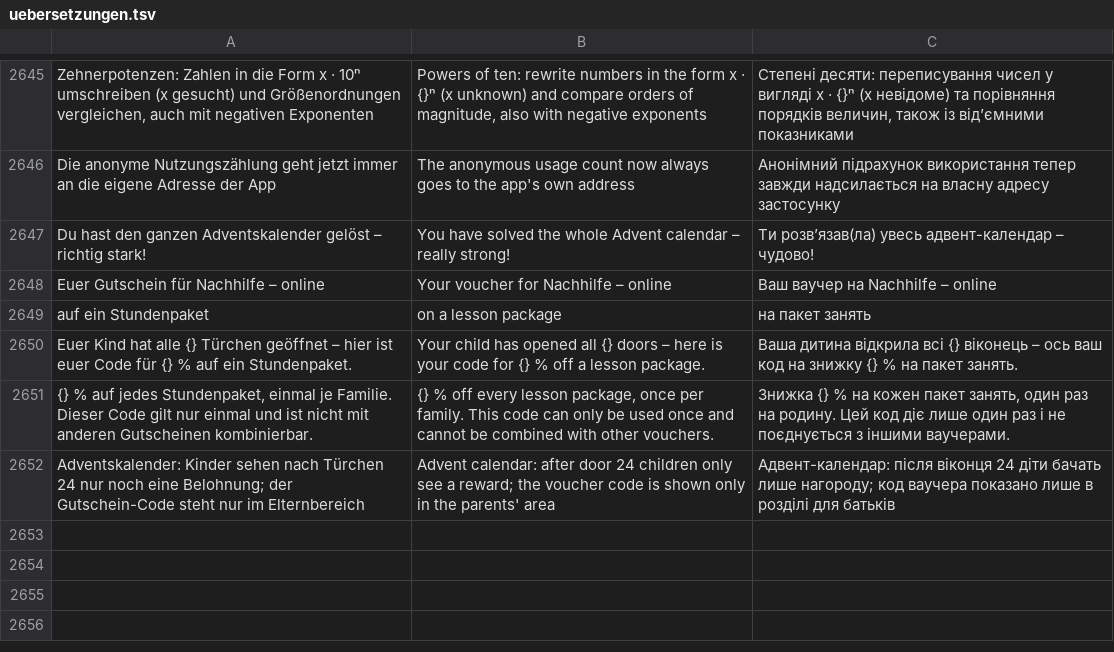
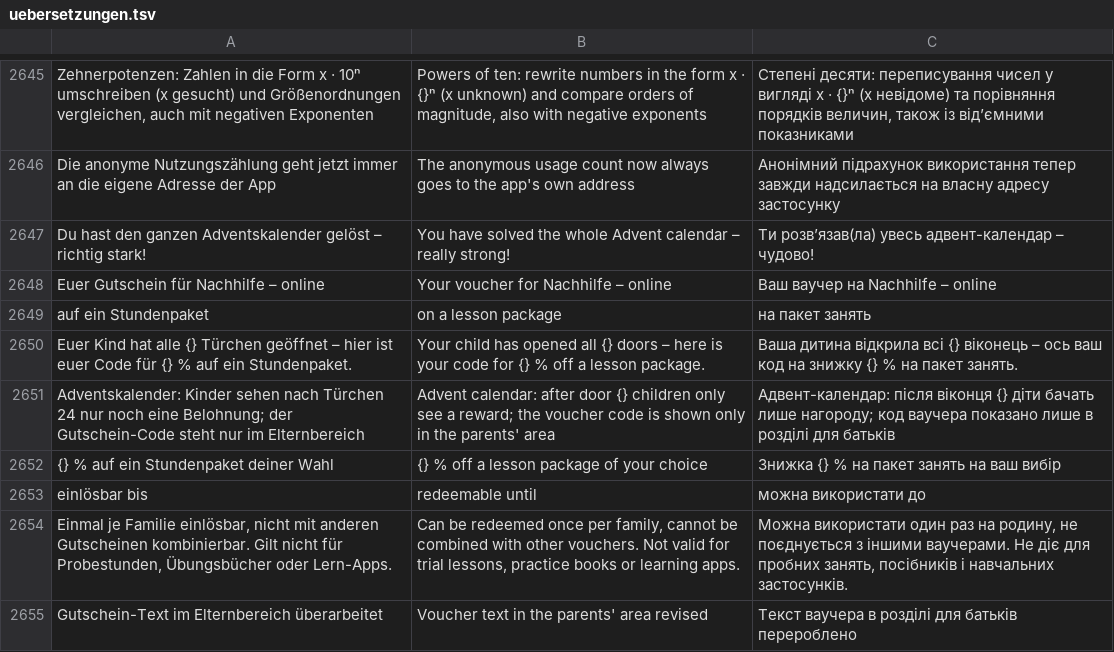
Before and after one commit to marceldaum-commits/School, a TSV file: i18n/uebersetzungen.tsv, drawn as a sheet; only a part is shown, gaps mark what is left out.

```diff
--- a/i18n/uebersetzungen.tsv
+++ b/i18n/uebersetzungen.tsv
@@ -2650,3 +2650,6 @@ auf ein Stundenpaket	on a lesson package	на пакет занять
 Euer Kind hat alle {} Türchen geöffnet – hier ist euer Code für {} % auf ein Stundenpaket.	Your child has opened all {} doors – here is your code for {} % off a lesson package.	Ваша дитина відкрила всі {} віконець – ось ваш код на знижку {} % на пакет занять.
-{} % auf jedes Stundenpaket, einmal je Familie. Dieser Code gilt nur einmal und ist nicht mit anderen Gutscheinen kombinierbar.	{} % off every lesson package, once per family. This code can only be used once and cannot be combined with other vouchers.	Знижка {} % на кожен пакет занять, один раз на родину. Цей код діє лише один раз і не поєднується з іншими ваучерами.
-Adventskalender: Kinder sehen nach Türchen 24 nur noch eine Belohnung; der Gutschein-Code steht nur im Elternbereich	Advent calendar: after door 24 children only see a reward; the voucher code is shown only in the parents' area	Адвент-календар: після віконця 24 діти бачать лише нагороду; код ваучера показано лише в розділі для батьків
+Adventskalender: Kinder sehen nach Türchen 24 nur noch eine Belohnung; der Gutschein-Code steht nur im Elternbereich	Advent calendar: after door {} children only see a reward; the voucher code is shown only in the parents' area	Адвент-календар: після віконця {} діти бачать лише нагороду; код ваучера показано лише в розділі для батьків
+{} % auf ein Stundenpaket deiner Wahl	{} % off a lesson package of your choice	Знижка {} % на пакет занять на ваш вибір
+einlösbar bis	redeemable until	можна використати до
+Einmal je Familie einlösbar, nicht mit anderen Gutscheinen kombinierbar. Gilt nicht für Probestunden, Übungsbücher oder Lern-Apps.	Can be redeemed once per family, cannot be combined with other vouchers. Not valid for trial lessons, practice books or learning apps.	Можна використати один раз на родину, не поєднується з іншими ваучерами. Не діє для пробних занять, посібників і навчальних застосунків.
+Gutschein-Text im Elternbereich überarbeitet	Voucher text in the parents' area revised	Текст ваучера в розділі для батьків перероблено
```
Also changed, not shown: 9 other files.
